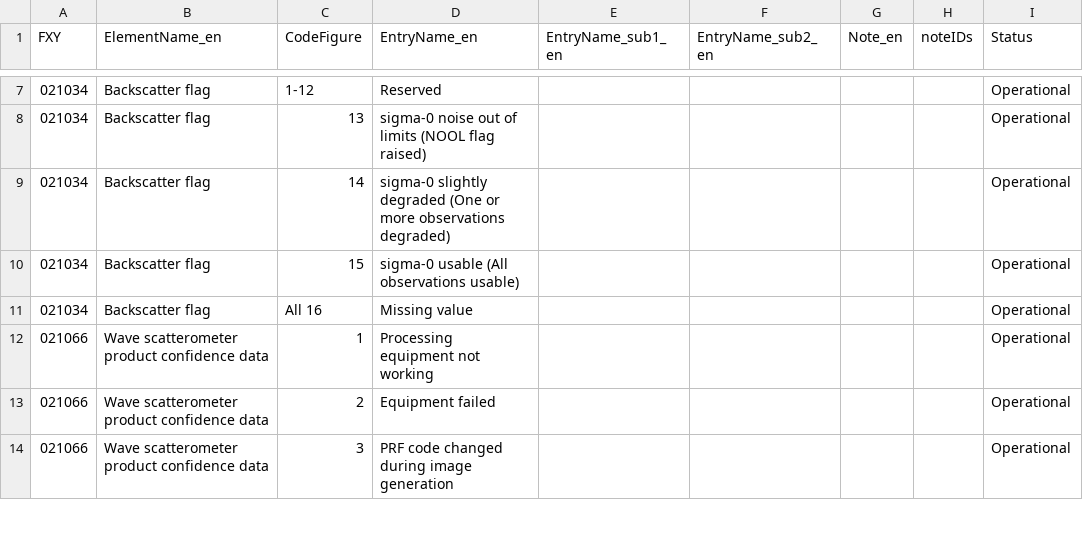
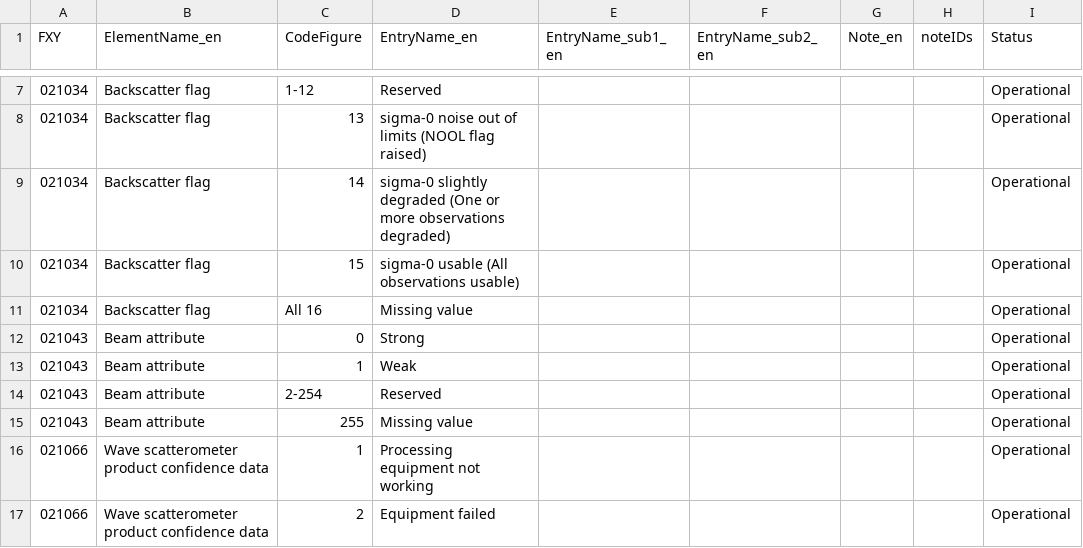
Before and after one commit to wmo-im/BUFR4, a CSV file: BUFRCREX_CodeFlag_en_21.csv, drawn as a sheet; only a part is shown, gaps mark what is left out; the shorter side is filled out with more unchanged rows.

```diff
--- a/BUFRCREX_CodeFlag_en_21.csv
+++ b/BUFRCREX_CodeFlag_en_21.csv
@@ -11,2 +11,6 @@ FXY,ElementName_en,CodeFigure,EntryName_en,EntryName_sub1_en,EntryName_sub2_en,N
 021034,Backscatter flag,All 16,Missing value,,,,,Operational
+021043,Beam attribute,0,Strong,,,,,Operational
+021043,Beam attribute,1,Weak,,,,,Operational
+021043,Beam attribute,2-254,Reserved,,,,,Operational
+021043,Beam attribute,255,Missing value,,,,,Operational
 021066,Wave scatterometer product confidence data,1,Processing equipment not working,,,,,Operational
```
Also changed, not shown: BUFRCREX_TableB_en_21.csv.
